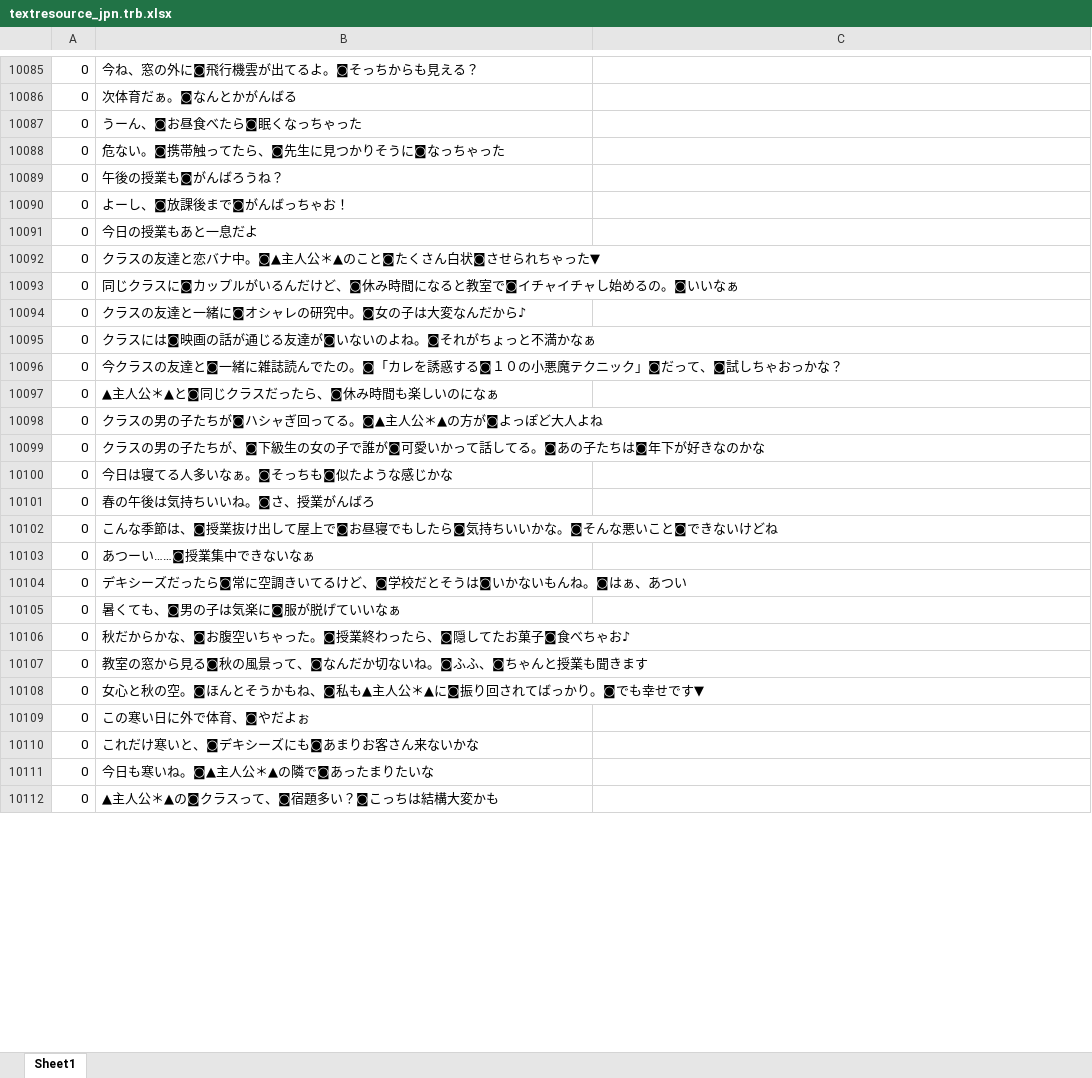
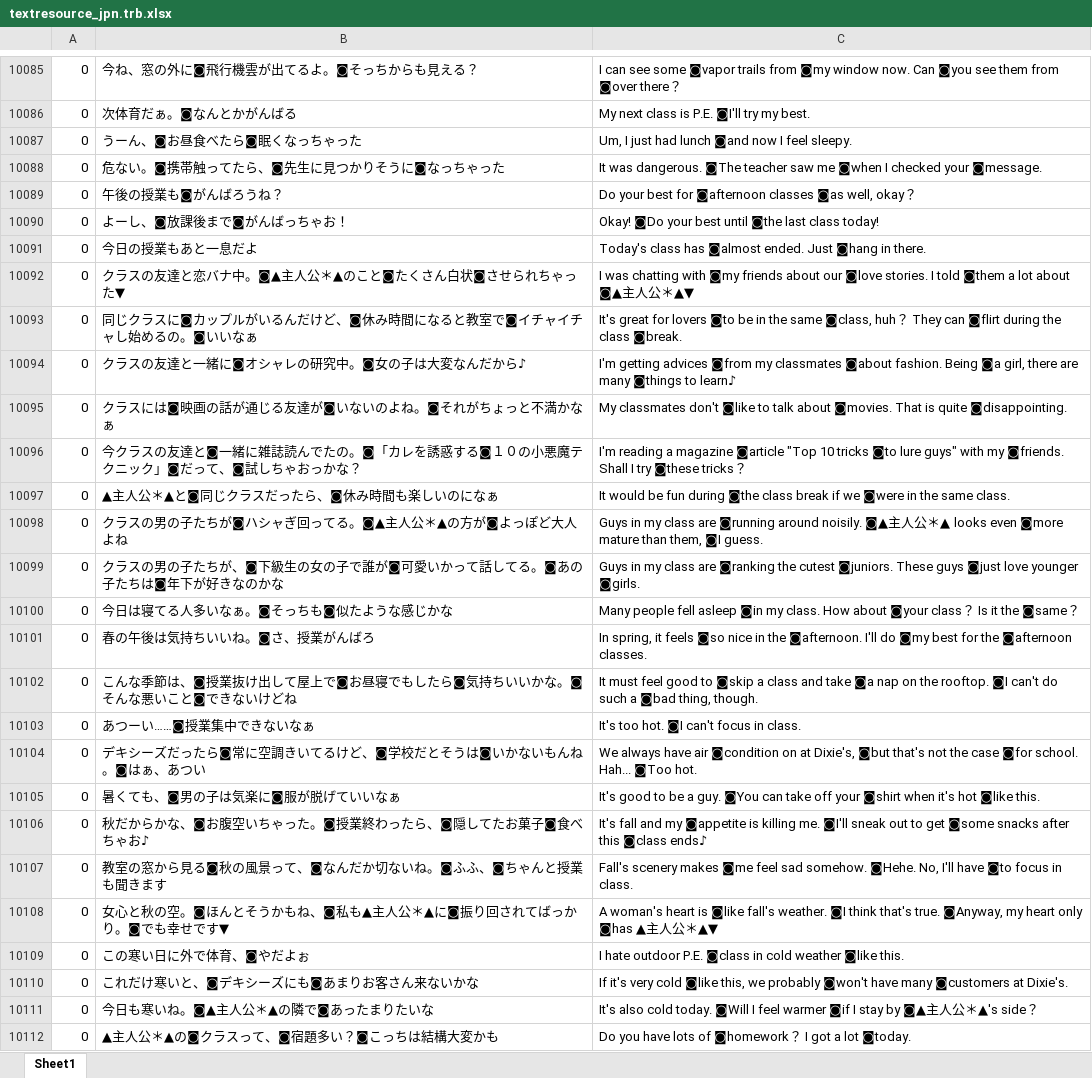
Before and after one commit to LovePlusProject/NLPPATCH, an Excel workbook: NLPPATCH/textresource_jpn.trb.xlsx, sheet Sheet1, drawn as a sheet; only a part is shown, gaps mark what is left out; values as stored, in another font and other column widths than the file's, no borders; the diff covers the shown part only; the diff names each change by its address in the sheet, - before the commit and + after, or states it on an @@ line.

```diff
--- a/NLPPATCH/textresource_jpn.trb.xlsx (sheet Sheet1)
+++ b/NLPPATCH/textresource_jpn.trb.xlsx (sheet Sheet1)
-C10085: (empty)
+C10085: I can see some ◙vapor trails from ◙my window now. Can ◙you see them from ◙over there？
-C10086: (empty)
+C10086: My next class is P.E. ◙I'll try my best.
-C10087: (empty)
+C10087: Um, I just had lunch ◙and now I feel sleepy.
-C10088: (empty)
+C10088: It was dangerous. ◙The teacher saw me ◙when I checked your ◙message.
-C10089: (empty)
+C10089: Do your best for ◙afternoon classes ◙as well, okay？
-C10090: (empty)
+C10090: Okay! ◙Do your best until ◙the last class today!
-C10091: (empty)
+C10091: Today's class has ◙almost ended. Just ◙hang in there.
-C10092: (empty)
+C10092: I was chatting with ◙my friends about our ◙love stories. I told ◙them a lot about ◙▲主人公＊▲▼
-C10093: (empty)
+C10093: It's great for lovers ◙to be in the same ◙class, huh？ They can ◙flirt during the class ◙break.
-C10094: (empty)
+C10094: I'm getting advices ◙from my classmates ◙about fashion. Being ◙a girl, there are many ◙things to learn♪
-C10095: (empty)
+C10095: My classmates don't ◙like to talk about ◙movies. That is quite ◙disappointing.
-C10096: (empty)
+C10096: I'm reading a magazine ◙article "Top 10 tricks ◙to lure guys" with my ◙friends. Shall I try ◙these tricks？
-C10097: (empty)
+C10097: It would be fun during ◙the class break if we ◙were in the same class.
-C10098: (empty)
+C10098: Guys in my class are ◙running around noisily. ◙▲主人公＊▲ looks even ◙more mature than them, ◙I guess.
-C10099: (empty)
+C10099: Guys in my class are ◙ranking the cutest ◙juniors. These guys ◙just love younger ◙girls.
-C10100: (empty)
+C10100: Many people fell asleep ◙in my class. How about ◙your class？ Is it the ◙same？
-C10101: (empty)
+C10101: In spring, it feels ◙so nice in the ◙afternoon. I'll do ◙my best for the ◙afternoon classes.
-C10102: (empty)
+C10102: It must feel good to ◙skip a class and take ◙a nap on the rooftop. ◙I can't do such a ◙bad thing, though.
-C10103: (empty)
+C10103: It's too hot. ◙I can't focus in class.
-C10104: (empty)
+C10104: We always have air ◙condition on at Dixie's, ◙but that's not the case ◙for school. Hah... ◙Too hot.
-C10105: (empty)
+C10105: It's good to be a guy. ◙You can take off your ◙shirt when it's hot ◙like this.
-C10106: (empty)
+C10106: It's fall and my ◙appetite is killing me. ◙I'll sneak out to get ◙some snacks after this ◙class ends♪
-C10107: (empty)
+C10107: Fall's scenery makes ◙me feel sad somehow. ◙Hehe. No, I'll have ◙to focus in class.
-C10108: (empty)
+C10108: A woman's heart is ◙like fall's weather. ◙I think that's true. ◙Anyway, my heart only ◙has ▲主人公＊▲▼
-C10109: (empty)
+C10109: I hate outdoor P.E. ◙class in cold weather ◙like this.
-C10110: (empty)
+C10110: If it's very cold ◙like this, we probably ◙won't have many ◙customers at Dixie's.
-C10111: (empty)
+C10111: It's also cold today. ◙Will I feel warmer ◙if I stay by ◙▲主人公＊▲'s side？
-C10112: (empty)
+C10112: Do you have lots of ◙homework？ I got a lot ◙today.
```
Also changed, not shown: 731 edited cells elsewhere in this sheet, 1 other file.
